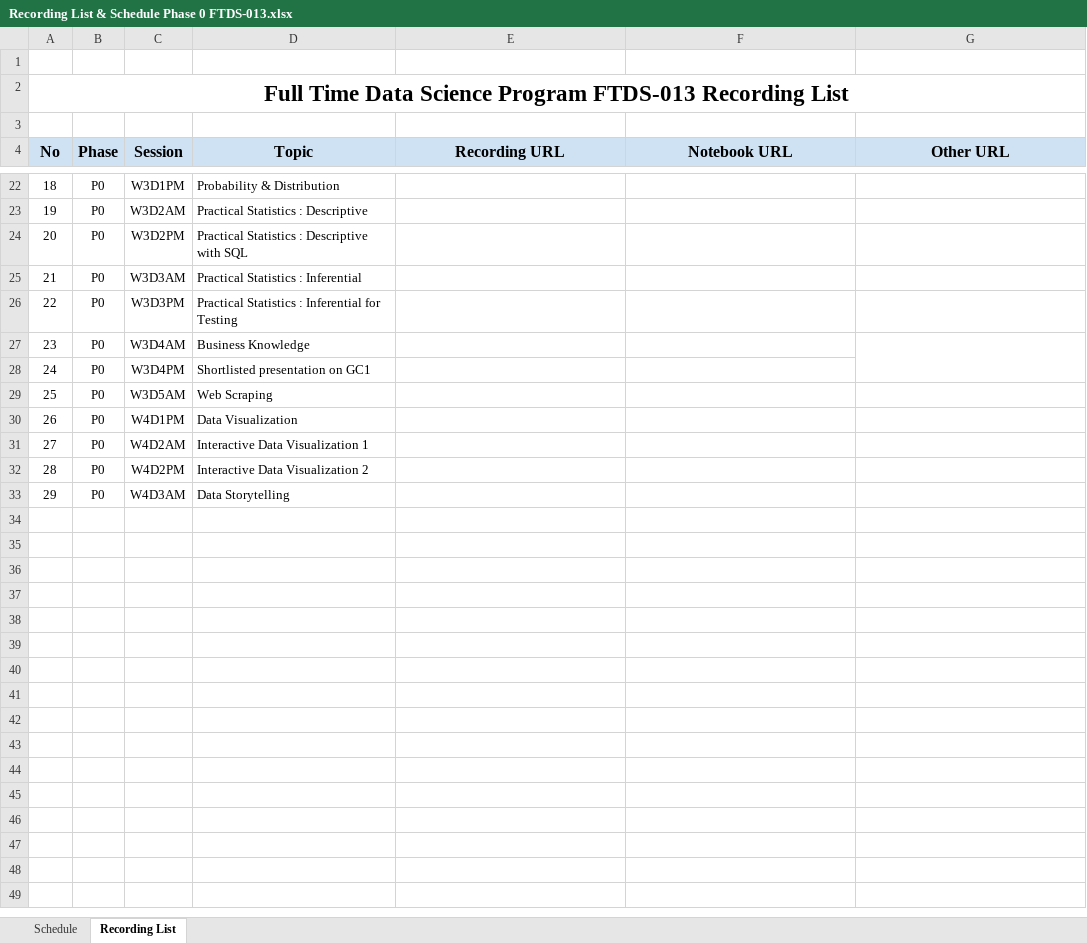
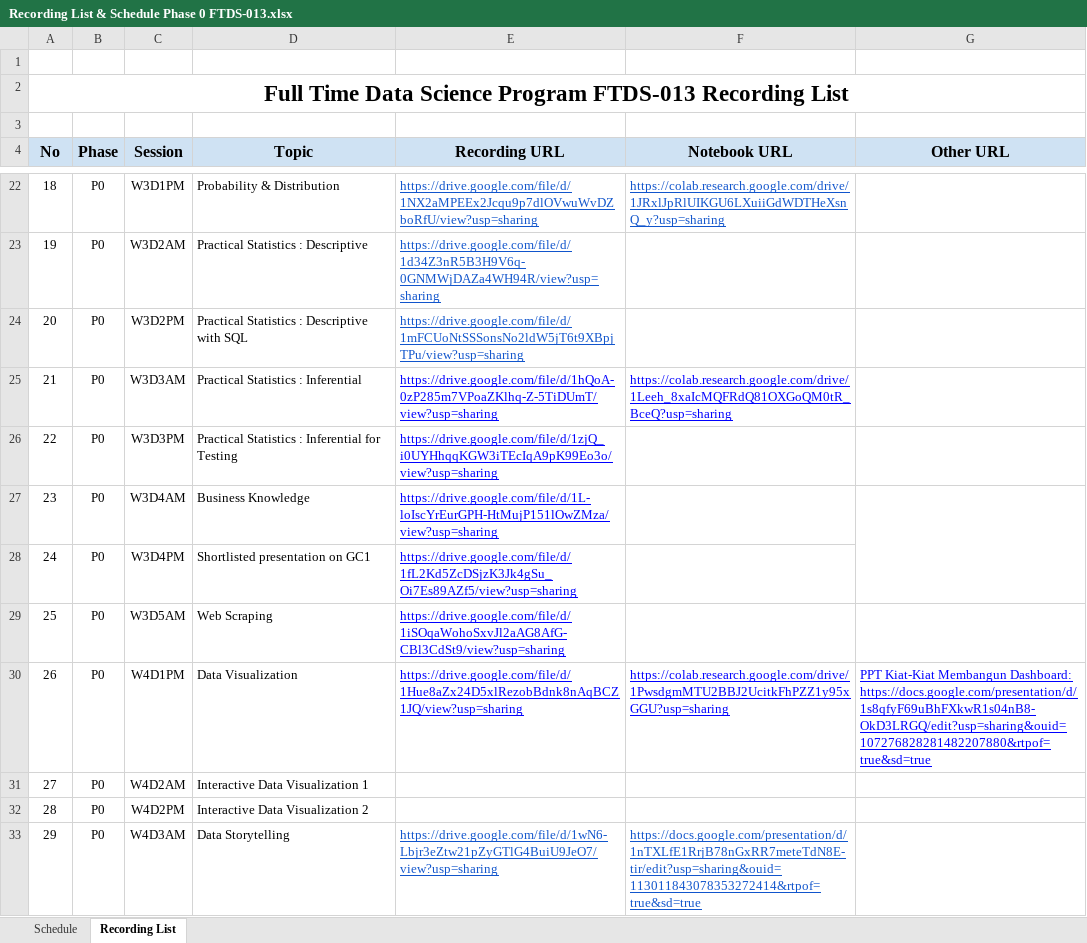
Before and after one commit to MNFakhri/Learning_Journals, an Excel workbook: fase_0/Recording List & Schedule Phase 0 FTDS-013.xlsx, sheet Recording List, drawn as a sheet; only a part is shown, gaps mark what is left out; values as stored, in another font and other column widths than the file's, no borders; charts and pictures not drawn; the diff covers the shown part only; the diff names each change by its address in the sheet, - before the commit and + after, or states it on an @@ line.

```diff
--- a/fase_0/Recording List & Schedule Phase 0 FTDS-013.xlsx (sheet Recording List)
+++ b/fase_0/Recording List & Schedule Phase 0 FTDS-013.xlsx (sheet Recording List)
-E22 (Recording URL): (empty)
+E22 (Recording URL): https://drive.google.com/file/d/1NX2aMPEEx2Jcqu9p7dlOVwuWvDZboRfU/view?usp=sharing
-F22 (Notebook URL): (empty)
+F22 (Notebook URL): https://colab.research.google.com/drive/1JRxlJpRlUIKGU6LXuiiGdWDTHeXsnQ_y?usp=sharing
-E23 (Recording URL): (empty)
+E23 (Recording URL): https://drive.google.com/file/d/1d34Z3nR5B3H9V6q-0GNMWjDAZa4WH94R/view?usp=sharing
-E24 (Recording URL): (empty)
+E24 (Recording URL): https://drive.google.com/file/d/1mFCUoNtSSSonsNo2ldW5jT6t9XBpjTPu/view?usp=sharing
-E25 (Recording URL): (empty)
+E25 (Recording URL): https://drive.google.com/file/d/1hQoA-0zP285m7VPoaZKlhq-Z-5TiDUmT/view?usp=sharing
-F25 (Notebook URL): (empty)
+F25 (Notebook URL): https://colab.research.google.com/drive/1Leeh_8xaIcMQFRdQ81OXGoQM0tR_BceQ?usp=sharing
-E26 (Recording URL): (empty)
+E26 (Recording URL): https://drive.google.com/file/d/1zjQ_i0UYHhqqKGW3iTEcIqA9pK99Eo3o/view?usp=sharing
-E27 (Recording URL): (empty)
+E27 (Recording URL): https://drive.google.com/file/d/1L-loIscYrEurGPH-HtMujP151lOwZMza/view?usp=sharing
-E28 (Recording URL): (empty)
+E28 (Recording URL): https://drive.google.com/file/d/1fL2Kd5ZcDSjzK3Jk4gSu_Oi7Es89AZf5/view?usp=sharing
-E29 (Recording URL): (empty)
+E29 (Recording URL): https://drive.google.com/file/d/1iSOqaWohoSxvJl2aAG8AfG-CBl3CdSt9/view?usp=sharing
-E30 (Recording URL): (empty)
+E30 (Recording URL): https://drive.google.com/file/d/1Hue8aZx24D5xlRezobBdnk8nAqBCZ1JQ/view?usp=sharing
-F30 (Notebook URL): (empty)
+F30 (Notebook URL): https://colab.research.google.com/drive/1PwsdgmMTU2BBJ2UcitkFhPZZ1y95xGGU?usp=sharing
-G30 (Other URL): (empty)
+G30 (Other URL): PPT Kiat-Kiat Membangun Dashboard: https://docs.google.com/presentation/d/1s8qfyF69uBhFXkwR1s04nB8-OkD3LRGQ/edit?usp=sharing&ouid=107276828281482207880&rtpof=true&sd=true
-E33 (Recording URL): (empty)
+E33 (Recording URL): https://drive.google.com/file/d/1wN6-Lbjr3eZtw21pZyGTlG4BuiU9JeO7/view?usp=sharing
-F33 (Notebook URL): (empty)
+F33 (Notebook URL): https://docs.google.com/presentation/d/1nTXLfE1RrjB78nGxRR7meteTdN8E-tir/edit?usp=sharing&ouid=113011843078353272414&rtpof=true&sd=true
```
Also changed, not shown: 33 edited cells elsewhere in this sheet, sheet Schedule, 28 other files.
